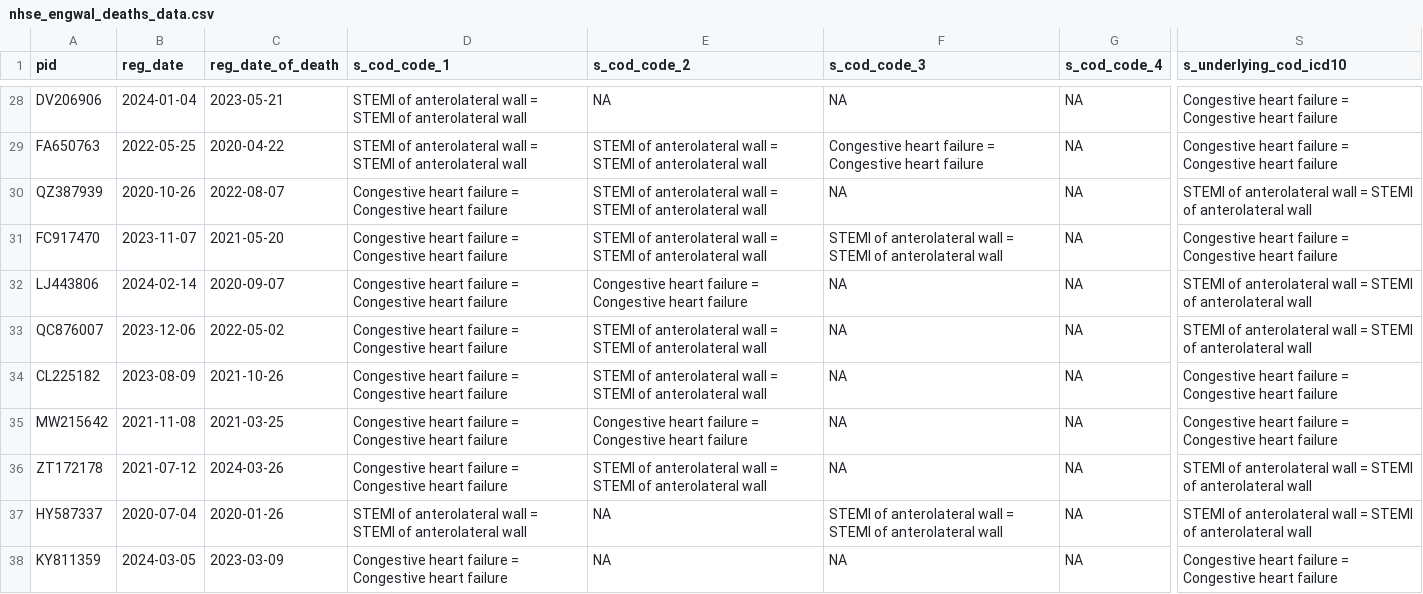
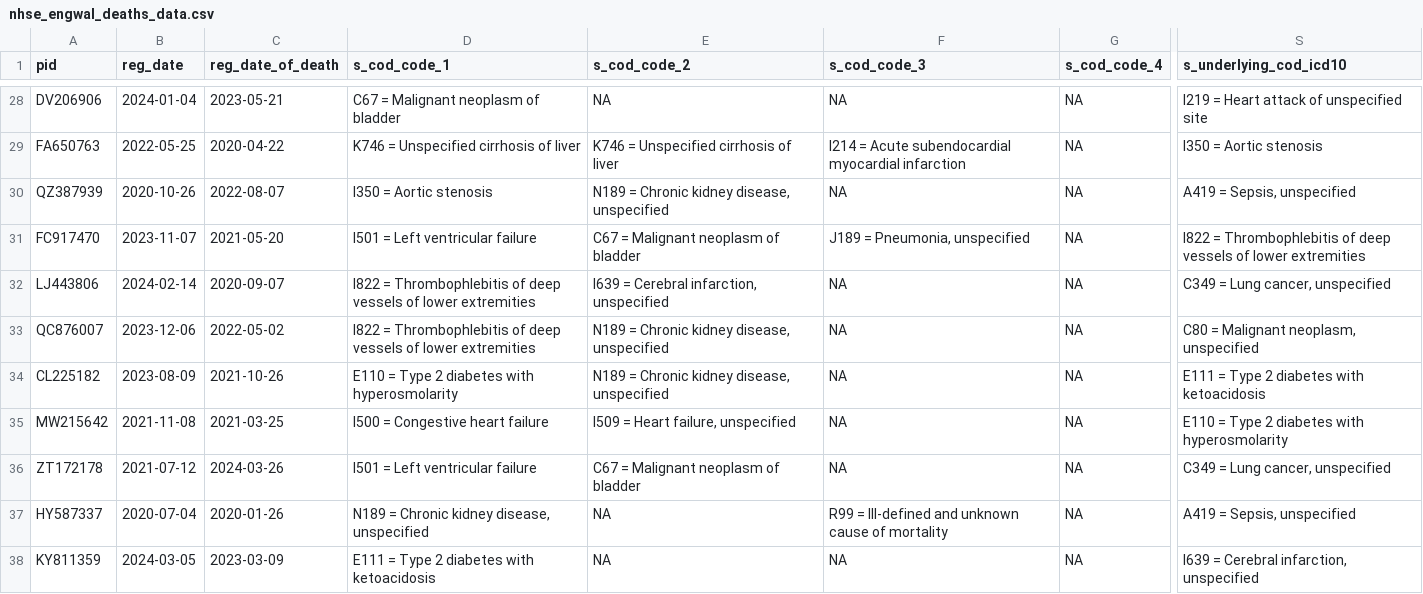
Before and after one commit to hlnicholls/OFHSimulatedData, a CSV file: example/nhse_engwal_deaths_data.csv, drawn as a sheet; only a part is shown, gaps mark what is left out; the diff covers the shown part only; the diff names each change by its address in the sheet, - before the commit and + after, or states it on an @@ line.

```diff
--- a/example/nhse_engwal_deaths_data.csv
+++ b/example/nhse_engwal_deaths_data.csv
-D28 (s_cod_code_1): STEMI of anterolateral wall = STEMI of anterolateral wall
+D28 (s_cod_code_1): C67 = Malignant neoplasm of bladder
-S28 (s_underlying_cod_icd10): Congestive heart failure = Congestive heart failure
+S28 (s_underlying_cod_icd10): I219 = Heart attack of unspecified site
-D29 (s_cod_code_1): STEMI of anterolateral wall = STEMI of anterolateral wall
+D29 (s_cod_code_1): K746 = Unspecified cirrhosis of liver
-E29 (s_cod_code_2): STEMI of anterolateral wall = STEMI of anterolateral wall
+E29 (s_cod_code_2): K746 = Unspecified cirrhosis of liver
-F29 (s_cod_code_3): Congestive heart failure = Congestive heart failure
+F29 (s_cod_code_3): I214 = Acute subendocardial myocardial infarction
-S29 (s_underlying_cod_icd10): Congestive heart failure = Congestive heart failure
+S29 (s_underlying_cod_icd10): I350 = Aortic stenosis
-D30 (s_cod_code_1): Congestive heart failure = Congestive heart failure
+D30 (s_cod_code_1): I350 = Aortic stenosis
-E30 (s_cod_code_2): STEMI of anterolateral wall = STEMI of anterolateral wall
+E30 (s_cod_code_2): N189 = Chronic kidney disease, unspecified
-S30 (s_underlying_cod_icd10): STEMI of anterolateral wall = STEMI of anterolateral wall
+S30 (s_underlying_cod_icd10): A419 = Sepsis, unspecified
-D31 (s_cod_code_1): Congestive heart failure = Congestive heart failure
+D31 (s_cod_code_1): I501 = Left ventricular failure
-E31 (s_cod_code_2): STEMI of anterolateral wall = STEMI of anterolateral wall
+E31 (s_cod_code_2): C67 = Malignant neoplasm of bladder
-F31 (s_cod_code_3): STEMI of anterolateral wall = STEMI of anterolateral wall
+F31 (s_cod_code_3): J189 = Pneumonia, unspecified
-S31 (s_underlying_cod_icd10): Congestive heart failure = Congestive heart failure
+S31 (s_underlying_cod_icd10): I822 = Thrombophlebitis of deep vessels of lower extremities
-D32:D33 (s_cod_code_1): Congestive heart failure = Congestive heart failure
+D32:D33 (s_cod_code_1): I822 = Thrombophlebitis of deep vessels of lower extremities
-E32 (s_cod_code_2): Congestive heart failure = Congestive heart failure
+E32 (s_cod_code_2): I639 = Cerebral infarction, unspecified
-S32 (s_underlying_cod_icd10): STEMI of anterolateral wall = STEMI of anterolateral wall
+S32 (s_underlying_cod_icd10): C349 = Lung cancer, unspecified
-E33:E34 (s_cod_code_2): STEMI of anterolateral wall = STEMI of anterolateral wall
+E33:E34 (s_cod_code_2): N189 = Chronic kidney disease, unspecified
-S33 (s_underlying_cod_icd10): STEMI of anterolateral wall = STEMI of anterolateral wall
+S33 (s_underlying_cod_icd10): C80 = Malignant neoplasm, unspecified
-D34 (s_cod_code_1): Congestive heart failure = Congestive heart failure
+D34 (s_cod_code_1): E110 = Type 2 diabetes with hyperosmolarity
-S34 (s_underlying_cod_icd10): Congestive heart failure = Congestive heart failure
+S34 (s_underlying_cod_icd10): E111 = Type 2 diabetes with ketoacidosis
-D35 (s_cod_code_1): Congestive heart failure = Congestive heart failure
+D35 (s_cod_code_1): I500 = Congestive heart failure
-E35 (s_cod_code_2): Congestive heart failure = Congestive heart failure
+E35 (s_cod_code_2): I509 = Heart failure, unspecified
-S35 (s_underlying_cod_icd10): Congestive heart failure = Congestive heart failure
+S35 (s_underlying_cod_icd10): E110 = Type 2 diabetes with hyperosmolarity
-D36 (s_cod_code_1): Congestive heart failure = Congestive heart failure
+D36 (s_cod_code_1): I501 = Left ventricular failure
-E36 (s_cod_code_2): STEMI of anterolateral wall = STEMI of anterolateral wall
+E36 (s_cod_code_2): C67 = Malignant neoplasm of bladder
-S36 (s_underlying_cod_icd10): STEMI of anterolateral wall = STEMI of anterolateral wall
+S36 (s_underlying_cod_icd10): C349 = Lung cancer, unspecified
-D37 (s_cod_code_1): STEMI of anterolateral wall = STEMI of anterolateral wall
+D37 (s_cod_code_1): N189 = Chronic kidney disease, unspecified
-F37 (s_cod_code_3): STEMI of anterolateral wall = STEMI of anterolateral wall
+F37 (s_cod_code_3): R99 = Ill-defined and unknown cause of mortality
-S37 (s_underlying_cod_icd10): STEMI of anterolateral wall = STEMI of anterolateral wall
+S37 (s_underlying_cod_icd10): A419 = Sepsis, unspecified
-D38 (s_cod_code_1): Congestive heart failure = Congestive heart failure
+D38 (s_cod_code_1): E111 = Type 2 diabetes with ketoacidosis
-S38 (s_underlying_cod_icd10): Congestive heart failure = Congestive heart failure
+S38 (s_underlying_cod_icd10): I639 = Cerebral infarction, unspecified
```
Also changed, not shown: 76 edited cells elsewhere in this file, 29 other files.
